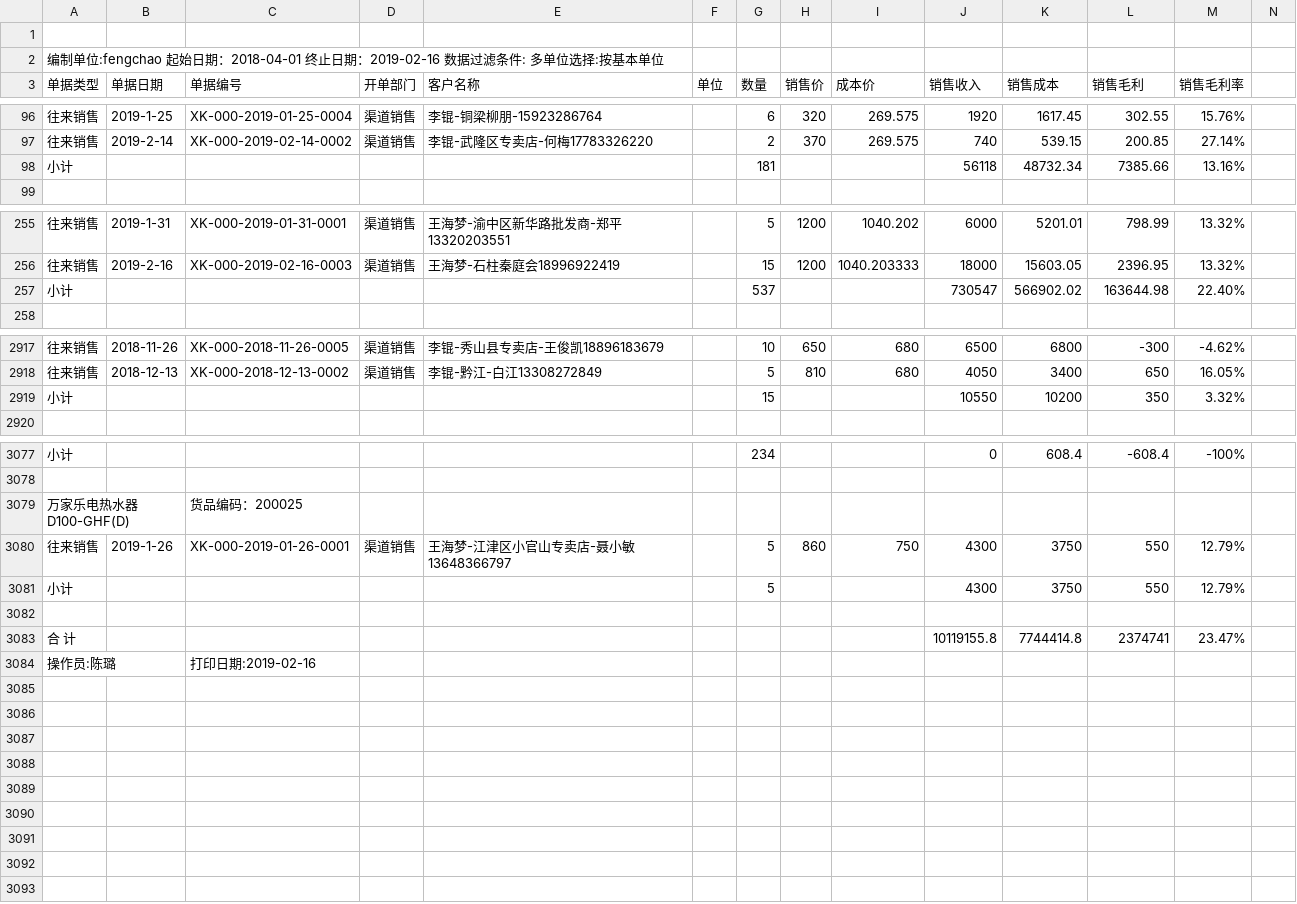
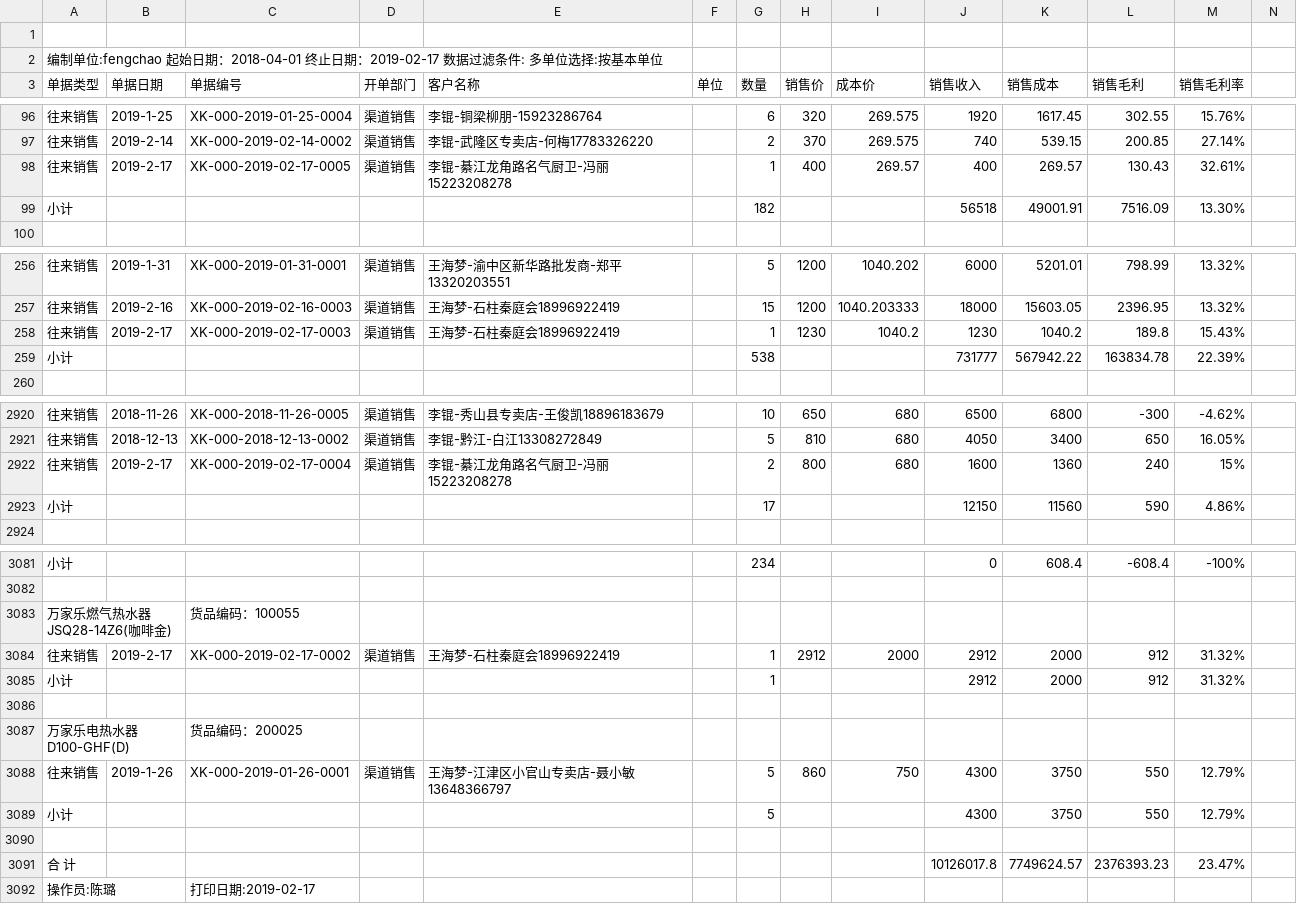
Before and after one commit to bog5d/Feng-chao, a CSV file: profit.csv, drawn as a sheet; only a part is shown, gaps mark what is left out; removed rows and columns are numbered as before the commit, all else as after; rows hold the shown columns only; the diff covers the shown part only; the diff names each change by its address in the sheet, - before the commit and + after, or states it on an @@ line.

Commit message:
Update profit.csv

```diff
--- a/profit.csv
+++ b/profit.csv
-A2 (单据类型): …止日期：2019-02-16 数据过滤…
+A2 (单据类型): …止日期：2019-02-17 数据过滤…
-row 98: 小计 |  |  |  |  |  | 181 |  |  | 56118 | 48732.34 | 7385.66 | 13.16%
+row 98: 往来销售 | 2019-2-17 | XK-000-2019-02-17-0005 | 渠道销售 | 李锟-綦江龙角路名气厨卫-冯丽15223208278 |  | 1 | 400 | 269.57 | 400 | 269.57 | 130.43 | 32.61%
+row 99: 小计 |  |  |  |  |  | 182 |  |  | 56518 | 49001.91 | 7516.09 | 13.30%
-row 257: 小计 |  |  |  |  |  | 537 |  |  | 730547 | 566902.02 | 163644.98 | 22.40%
+row 258: 往来销售 | 2019-2-17 | XK-000-2019-02-17-0003 | 渠道销售 | 王海梦-石柱秦庭会18996922419 |  | 1 | 1230 | 1040.2 | 1230 | 1040.2 | 189.8 | 15.43%
+row 259: 小计 |  |  |  |  |  | 538 |  |  | 731777 | 567942.22 | 163834.78 | 22.39%
-row 2919: 小计 |  |  |  |  |  | 15 |  |  | 10550 | 10200 | 350 | 3.32%
+row 2922: 往来销售 | 2019-2-17 | XK-000-2019-02-17-0004 | 渠道销售 | 李锟-綦江龙角路名气厨卫-冯丽15223208278 |  | 2 | 800 | 680 | 1600 | 1360 | 240 | 15%
+row 2923: 小计 |  |  |  |  |  | 17 |  |  | 12150 | 11560 | 590 | 4.86%
+row 3083: 万家乐燃气热水器JSQ28-14Z6(咖啡金) |  | 货品编码：100055
+row 3084: 往来销售 | 2019-2-17 | XK-000-2019-02-17-0002 | 渠道销售 | 王海梦-石柱秦庭会18996922419 |  | 1 | 2912 | 2000 | 2912 | 2000 | 912 | 31.32%
+row 3085: 小计 |  |  |  |  |  | 1 |  |  | 2912 | 2000 | 912 | 31.32%
+row 3086: (empty)
-J3091 (销售收入): 10119155.8
+J3091 (销售收入): 10126017.8
-K3091 (销售成本): 7744414.8
+K3091 (销售成本): 7749624.57
-L3091 (销售毛利): 2374741
+L3091 (销售毛利): 2376393.23
-C3092 (单据编号): 打印日期:2019-02-16
+C3092 (单据编号): 打印日期:2019-02-17
```
Also changed, not shown: 1 added row and 4 edited cells elsewhere in this file.
